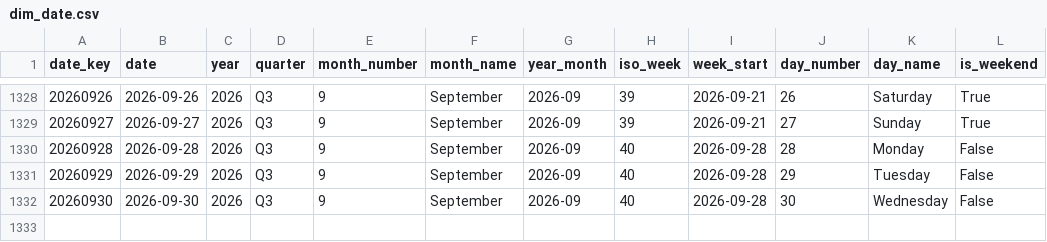
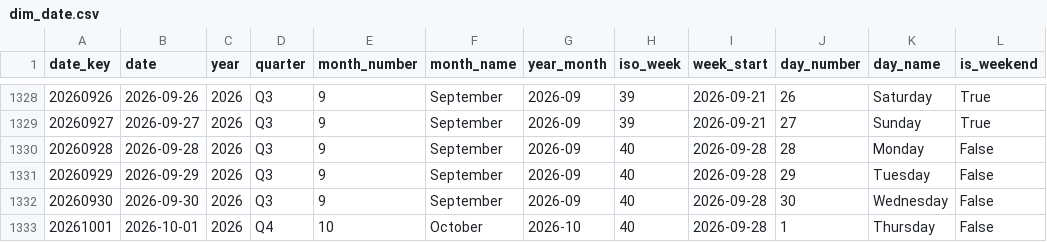
Before and after one commit to italofvaz/european-job-market-analysis, a CSV file: data/processed/dim_date.csv, drawn as a sheet; only a part is shown, gaps mark what is left out.

```diff
--- a/data/processed/dim_date.csv
+++ b/data/processed/dim_date.csv
@@ -1332 +1332,2 @@
 20260930,2026-09-30,2026,Q3,9,September,2026-09,40,2026-09-28,30,Wednesday,False
+20261001,2026-10-01,2026,Q4,10,October,2026-10,40,2026-09-28,1,Thursday,False
```
Also changed, not shown: data/logs/collection_runs.csv, data/processed/dim_company.csv, 12 other files.
